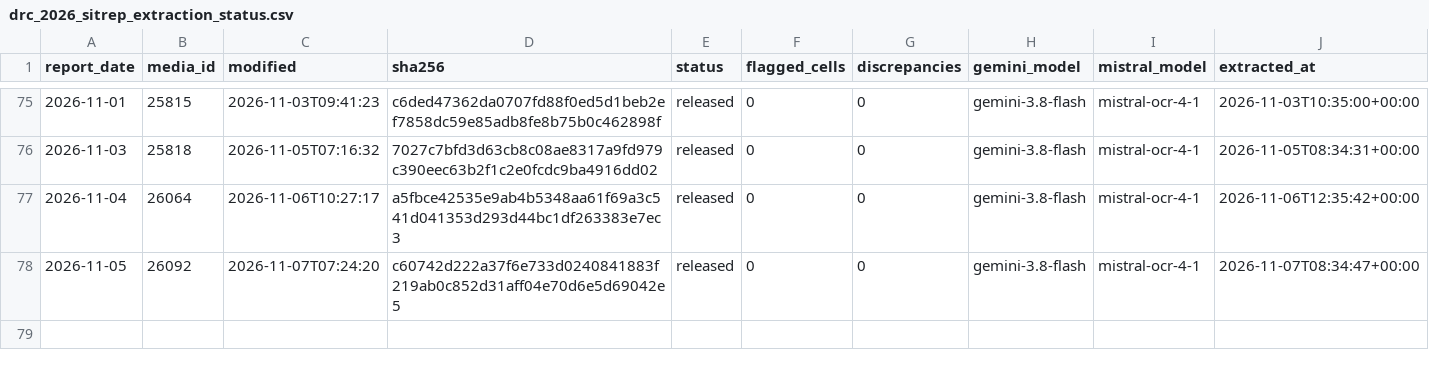
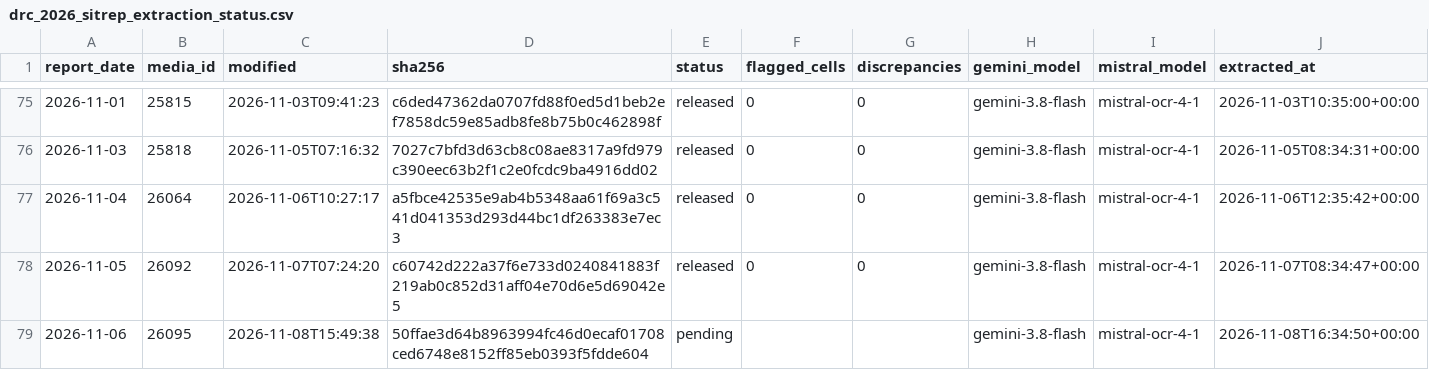
Before and after one commit to ONEcampaign/ebola-2026-outbreak, a CSV file: data/processed/drc_2026_sitrep_extraction_status.csv, drawn as a sheet; only a part is shown, gaps mark what is left out; rows hold the shown columns only; the diff names each change by its address in the sheet, - before the commit and + after, or states it on an @@ line.

```diff
--- a/data/processed/drc_2026_sitrep_extraction_status.csv
+++ b/data/processed/drc_2026_sitrep_extraction_status.csv
+row 79: 2026-11-06 | 26095 | 2026-11-08T15:49:38 | 50ffae3d64b8963994fc46d0ecaf01708ced6748e8152ff85eb0393f5fdde604 | pending |  |  | gemini-3.8-flash | mistral-ocr-4-1 | 2026-11-08T16:34:50+00:00
```
Also changed, not shown: data/processed/drc_2026_sitrep_manifest.csv, 3 other files.
